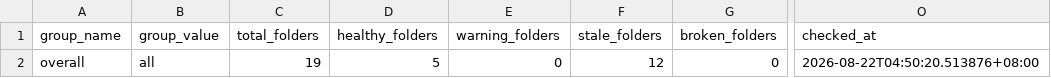
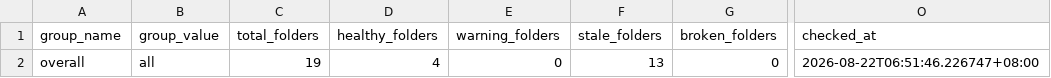
Before and after one commit to wenchiehlee-investment/Python-Actions.GoodInfo, a CSV file: data/upstream/goodinfo_download_health_summary.csv, drawn as a sheet; only a part is shown, gaps mark what is left out; the diff names each change by its address in the sheet, - before the commit and + after, or states it on an @@ line.

Commit message:
🔄 synced file(s) with wenchiehlee-investment/Python-Actions.GoodInfo

```diff
--- a/data/upstream/goodinfo_download_health_summary.csv
+++ b/data/upstream/goodinfo_download_health_summary.csv
-D2 (healthy_folders): 5
+D2 (healthy_folders): 4
-F2 (stale_folders): 12
+F2 (stale_folders): 13
-O2 (checked_at): 2026-08-22T04:50:20.513876+08:00
+O2 (checked_at): 2026-08-22T06:51:46.226747+08:00
```
